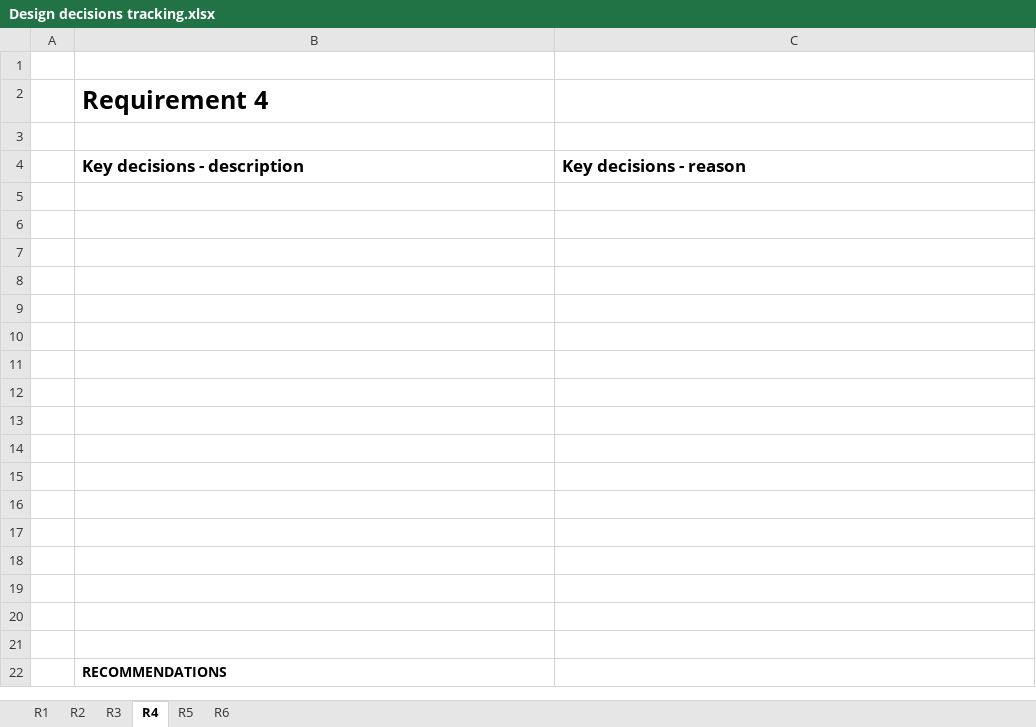
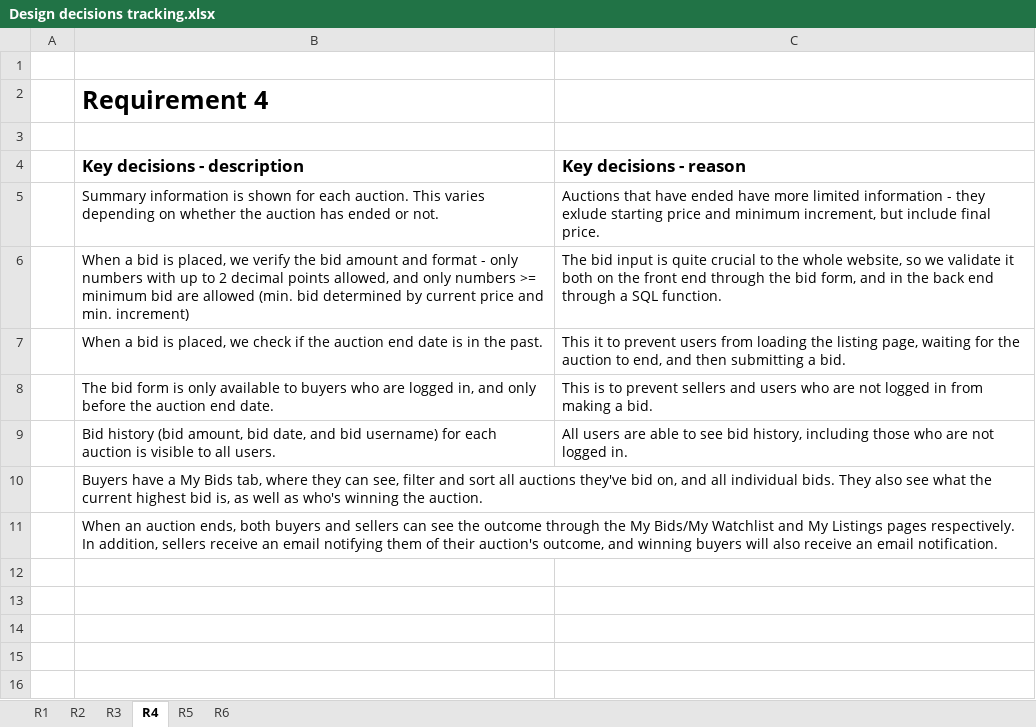
Before and after one commit to mattljones/freeBay, an Excel workbook: background_docs/Video/Design decisions tracking.xlsx, sheet R4, drawn as a sheet; only a part is shown; the shorter side is filled out with more unchanged rows; values as stored, in another font and other column widths than the file's, no borders; the diff names each change by its address in the sheet, - before the commit and + after, or states it on an @@ line.

Commit message:
Code formatting and design decisions update

```diff
--- a/background_docs/Video/Design decisions tracking.xlsx (sheet R4)
+++ b/background_docs/Video/Design decisions tracking.xlsx (sheet R4)
-row 5: (empty)
+row 5:  | Summary information is shown for each auction. This varies depending on whether the auction has ended or not. | Auctions that have ended have more limited information - they exlude starting price and minimum increment, but include final price.
-row 6: (empty)
+row 6:  | When a bid is placed, we verify the bid amount and format - only numbers with up to 2 decimal points allowed, and only numbers >= minimum bid are allowed (min. bid determined by current price and min. increment) | The bid input is quite crucial to the whole website, so we validate it both on the front end through the bid form, and in the back end through a SQL function.
-row 7: (empty)
+row 7:  | When a bid is placed, we check if the auction end date is in the past. | This it to prevent users from loading the listing page, waiting for the auction to end, and then submitting a bid.
-row 8: (empty)
+row 8:  | The bid form is only available to buyers who are logged in, and only before the auction end date. | This is to prevent sellers and users who are not logged in from making a bid.
-row 9: (empty)
+row 9:  | Bid history (bid amount, bid date, and bid username) for each auction is visible to all users. | All users are able to see bid history, including those who are not logged in.
-B10 (Key decisions - description): (empty)
+B10 (Key decisions - description): Buyers have a My Bids tab, where they can see, filter and sort all auctions they've bid on, and all individual bids. They also see what the current highest bid is, as well as who's winning the auction.
-B11 (Key decisions - description): (empty)
+B11 (Key decisions - description): When an auction ends, both buyers and sellers can see the outcome through the My Bids/My Watchlist and My Listings pages respectively. In addition, sellers receive an email notifying them of their auction's outcome, and winning buyers will also receive an email notification.
```
Also changed, not shown: sheet R5, 4 other files.
